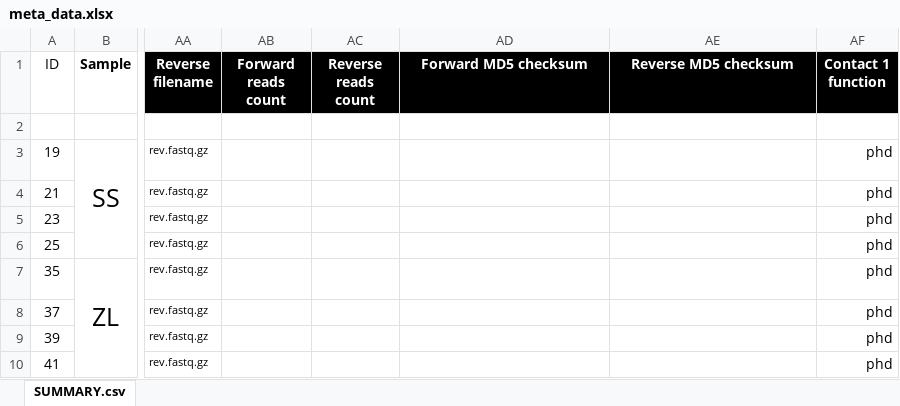
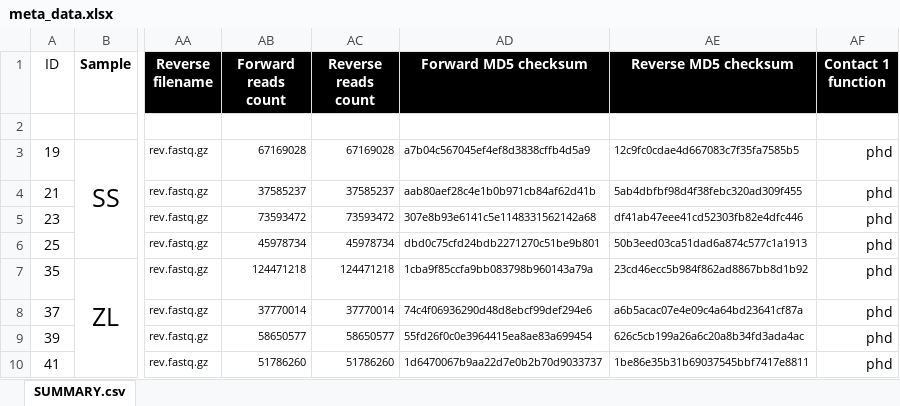
Before and after one commit to xapple/gefes, an Excel workbook: scripts/projects/soda_rerun/meta_data.xlsx, sheet SUMMARY.csv, drawn as a sheet; only a part is shown, gaps mark what is left out; values as stored, in another font and other column widths than the file's, no borders; conditional formats not drawn; the diff names each change by its address in the sheet, - before the commit and + after, or states it on an @@ line.

Commit message:
Update read number and md5 hash soda_rerun

```diff
--- a/scripts/projects/soda_rerun/meta_data.xlsx (sheet SUMMARY.csv)
+++ b/scripts/projects/soda_rerun/meta_data.xlsx (sheet SUMMARY.csv)
-AB3 (Forward reads count): (empty)
+AB3 (Forward reads count): 67169028
-AC3 (Reverse reads count): (empty)
+AC3 (Reverse reads count): 67169028
-AD3 (Forward MD5 checksum): (empty)
+AD3 (Forward MD5 checksum): a7b04c567045ef4ef8d3838cffb4d5a9
-AE3 (Reverse MD5 checksum): (empty)
+AE3 (Reverse MD5 checksum): 12c9fc0cdae4d667083c7f35fa7585b5
-AB4 (Forward reads count): (empty)
+AB4 (Forward reads count): 37585237
-AC4 (Reverse reads count): (empty)
+AC4 (Reverse reads count): 37585237
-AD4 (Forward MD5 checksum): (empty)
+AD4 (Forward MD5 checksum): aab80aef28c4e1b0b971cb84af62d41b
-AE4 (Reverse MD5 checksum): (empty)
+AE4 (Reverse MD5 checksum): 5ab4dbfbf98d4f38febc320ad309f455
-AB5 (Forward reads count): (empty)
+AB5 (Forward reads count): 73593472
-AC5 (Reverse reads count): (empty)
+AC5 (Reverse reads count): 73593472
-AD5 (Forward MD5 checksum): (empty)
+AD5 (Forward MD5 checksum): 307e8b93e6141c5e1148331562142a68
-AE5 (Reverse MD5 checksum): (empty)
+AE5 (Reverse MD5 checksum): df41ab47eee41cd52303fb82e4dfc446
-AB6 (Forward reads count): (empty)
+AB6 (Forward reads count): 45978734
-AC6 (Reverse reads count): (empty)
+AC6 (Reverse reads count): 45978734
-AD6 (Forward MD5 checksum): (empty)
+AD6 (Forward MD5 checksum): dbd0c75cfd24bdb2271270c51be9b801
-AE6 (Reverse MD5 checksum): (empty)
+AE6 (Reverse MD5 checksum): 50b3eed03ca51dad6a874c577c1a1913
-AB7 (Forward reads count): (empty)
+AB7 (Forward reads count): 124471218
-AC7 (Reverse reads count): (empty)
+AC7 (Reverse reads count): 124471218
-AD7 (Forward MD5 checksum): (empty)
+AD7 (Forward MD5 checksum): 1cba9f85ccfa9bb083798b960143a79a
-AE7 (Reverse MD5 checksum): (empty)
+AE7 (Reverse MD5 checksum): 23cd46ecc5b984f862ad8867bb8d1b92
-AB8 (Forward reads count): (empty)
+AB8 (Forward reads count): 37770014
-AC8 (Reverse reads count): (empty)
+AC8 (Reverse reads count): 37770014
-AD8 (Forward MD5 checksum): (empty)
+AD8 (Forward MD5 checksum): 74c4f06936290d48d8ebcf99def294e6
-AE8 (Reverse MD5 checksum): (empty)
+AE8 (Reverse MD5 checksum): a6b5acac07e4e09c4a64bd23641cf87a
-AB9 (Forward reads count): (empty)
+AB9 (Forward reads count): 58650577
-AC9 (Reverse reads count): (empty)
+AC9 (Reverse reads count): 58650577
-AD9 (Forward MD5 checksum): (empty)
+AD9 (Forward MD5 checksum): 55fd26f0c0e3964415ea8ae83a699454
-AE9 (Reverse MD5 checksum): (empty)
+AE9 (Reverse MD5 checksum): 626c5cb199a26a6c20a8b34fd3ada4ac
-AB10 (Forward reads count): (empty)
+AB10 (Forward reads count): 51786260
-AC10 (Reverse reads count): (empty)
+AC10 (Reverse reads count): 51786260
-AD10 (Forward MD5 checksum): (empty)
+AD10 (Forward MD5 checksum): 1d6470067b9aa22d7e0b2b70d9033737
-AE10 (Reverse MD5 checksum): (empty)
+AE10 (Reverse MD5 checksum): 1be86e35b31b69037545bbf7417e8811
```
Also changed, not shown: 2 other files.
